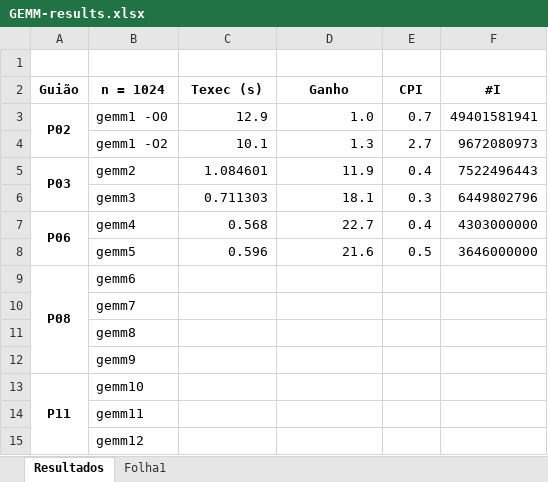
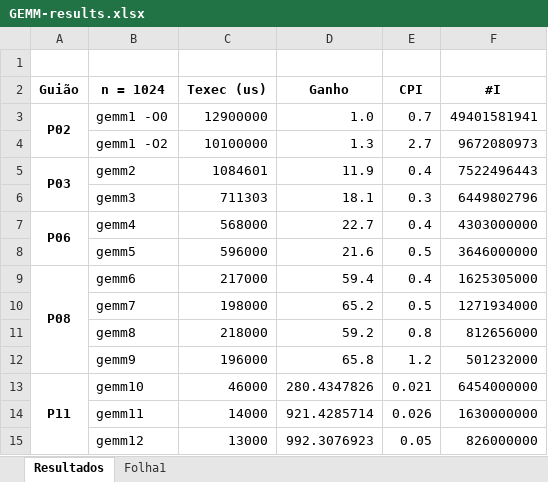
Before and after one commit to LykiFyar/stuff, an Excel workbook: 2º Ano/1º Semestre/ArqComp/Guiões PL/GEMM-results.xlsx, sheet Resultados, drawn as a sheet; values as stored, in another font and other column widths than the file's, no borders; charts and pictures not drawn; the diff names each change by its address in the sheet, - before the commit and + after, or states it on an @@ line.

```diff
--- a/2º Ano/1º Semestre/ArqComp/Guiões PL/GEMM-results.xlsx (sheet Resultados)
+++ b/2º Ano/1º Semestre/ArqComp/Guiões PL/GEMM-results.xlsx (sheet Resultados)
-C2: Texec (s)
+C2: Texec (us)
-C3 (Texec (us)): 12.9
+C3 (Texec (us)): 12900000
-C4 (Texec (us)): 10.1
+C4 (Texec (us)): 10100000
-C5 (Texec (us)): 1.084601
+C5 (Texec (us)): 1084601
-C6 (Texec (us)): 0.711303
+C6 (Texec (us)): 711303
-C7 (Texec (us)): 0.568
+C7 (Texec (us)): 568000
-C8 (Texec (us)): 0.596
+C8 (Texec (us)): 596000
-C9 (Texec (us)): (empty)
+C9 (Texec (us)): 217000
-D9 (Ganho): (empty)
+D9 (Ganho): 59.4
-E9 (CPI): (empty)
+E9 (CPI): 0.4
-F9 (#I): (empty)
+F9 (#I): 1625305000
-C10 (Texec (us)): (empty)
+C10 (Texec (us)): 198000
-D10 (Ganho): (empty)
+D10 (Ganho): 65.2
-E10 (CPI): (empty)
+E10 (CPI): 0.5
-F10 (#I): (empty)
+F10 (#I): 1271934000
-C11 (Texec (us)): (empty)
+C11 (Texec (us)): 218000
-D11 (Ganho): (empty)
+D11 (Ganho): 59.2
-E11 (CPI): (empty)
+E11 (CPI): 0.8
-F11 (#I): (empty)
+F11 (#I): 812656000
-C12 (Texec (us)): (empty)
+C12 (Texec (us)): 196000
-D12 (Ganho): (empty)
+D12 (Ganho): 65.8
-E12 (CPI): (empty)
+E12 (CPI): 1.2
-F12 (#I): (empty)
+F12 (#I): 501232000
-C13 (Texec (us)): (empty)
+C13 (Texec (us)): 46000
-D13 (Ganho): (empty)
+D13 (Ganho): 280.4347826
-E13 (CPI): (empty)
+E13 (CPI): 0.021
-F13 (#I): (empty)
+F13 (#I): 6454000000
-C14 (Texec (us)): (empty)
+C14 (Texec (us)): 14000
-D14 (Ganho): (empty)
+D14 (Ganho): 921.4285714
-E14 (CPI): (empty)
+E14 (CPI): 0.026
-F14 (#I): (empty)
+F14 (#I): 1630000000
-C15 (Texec (us)): (empty)
+C15 (Texec (us)): 13000
-D15 (Ganho): (empty)
+D15 (Ganho): 992.3076923
-E15 (CPI): (empty)
+E15 (CPI): 0.05
-F15 (#I): (empty)
+F15 (#I): 826000000
```
Also changed, not shown: charts or pictures, 1 other file.
